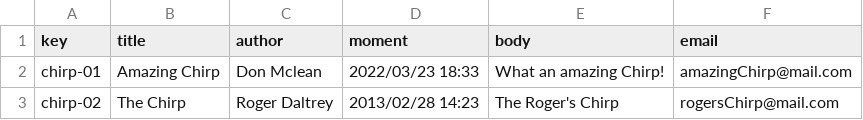
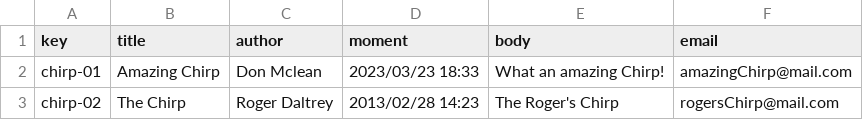
Before and after one commit to Framigdom/Acme-Toolkits, a CSV file: src/main/webapp/WEB-INF/resources/sample-data/chirp.csv, drawn as a sheet.

```diff
--- a/src/main/webapp/WEB-INF/resources/sample-data/chirp.csv
+++ b/src/main/webapp/WEB-INF/resources/sample-data/chirp.csv
@@ -1,3 +1,3 @@
 key,title,author,moment,body,email
-chirp-01,Amazing Chirp,Don Mclean,2022/03/23 18:33,What an amazing Chirp!,amazingChirp@mail.com
+chirp-01,Amazing Chirp,Don Mclean,2023/03/23 18:33,What an amazing Chirp!,amazingChirp@mail.com
 chirp-02,The Chirp,Roger Daltrey,2013/02/28 14:23,The Roger's Chirp,rogersChirp@mail.com
```
Also changed, not shown: src/main/webapp/WEB-INF/resources/sample-data/announcement.csv, 2 other files.
